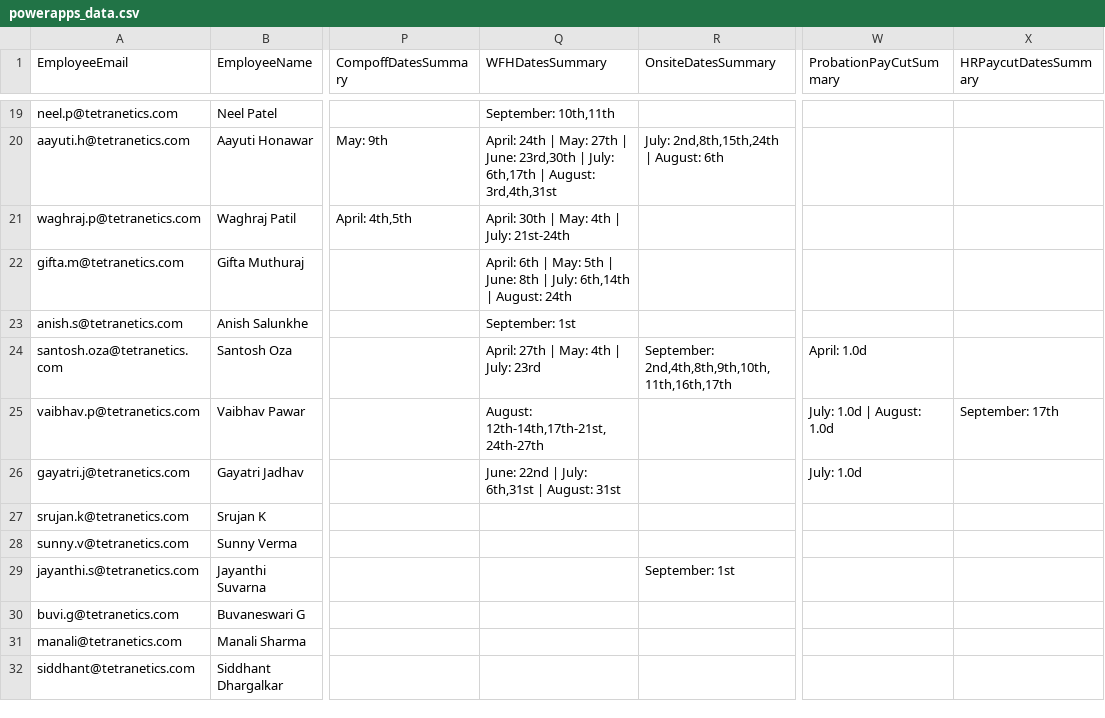
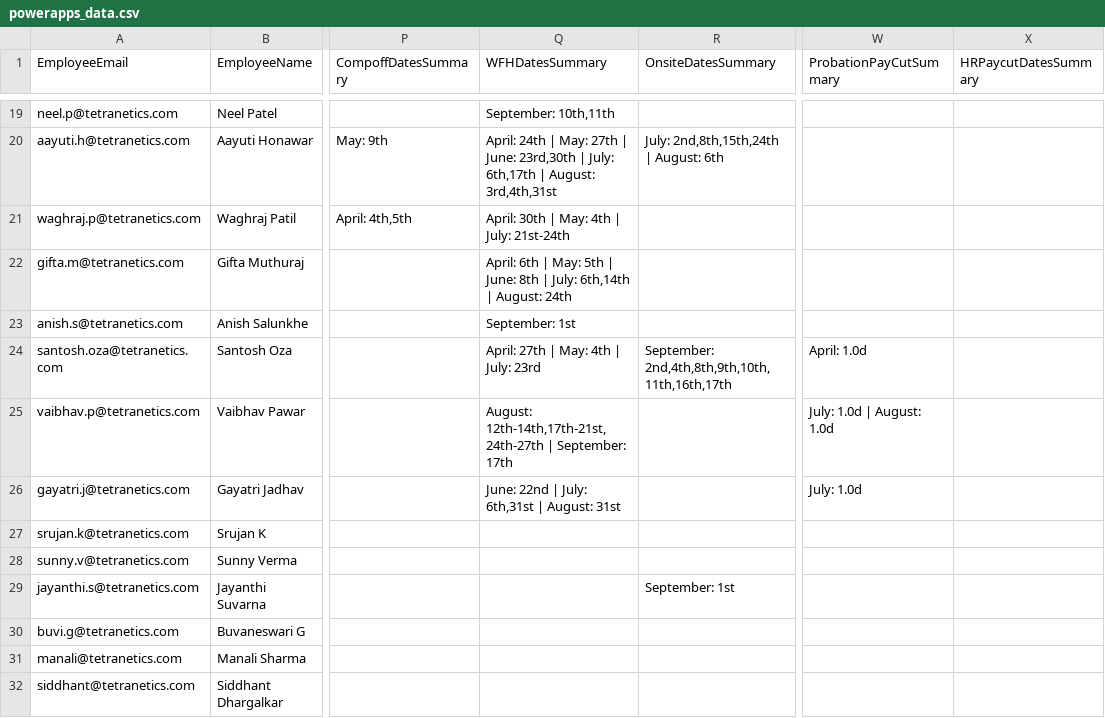
Before and after one commit to buvi-tetranetics/tetranetics-hr-portal, a CSV file: powerapps_data.csv, drawn as a sheet; only a part is shown, gaps mark what is left out; the diff names each change by its address in the sheet, - before the commit and + after, or states it on an @@ line.

Commit message:
Update leave data

```diff
--- a/powerapps_data.csv
+++ b/powerapps_data.csv
-Q25 (WFHDatesSummary): August: 12th-14th,17th-21st,24th-27th
+Q25 (WFHDatesSummary): August: 12th-14th,17th-21st,24th-27th | September: 17th
-X25 (HRPaycutDatesSummary): September: 17th
+X25 (HRPaycutDatesSummary): (empty)
```
